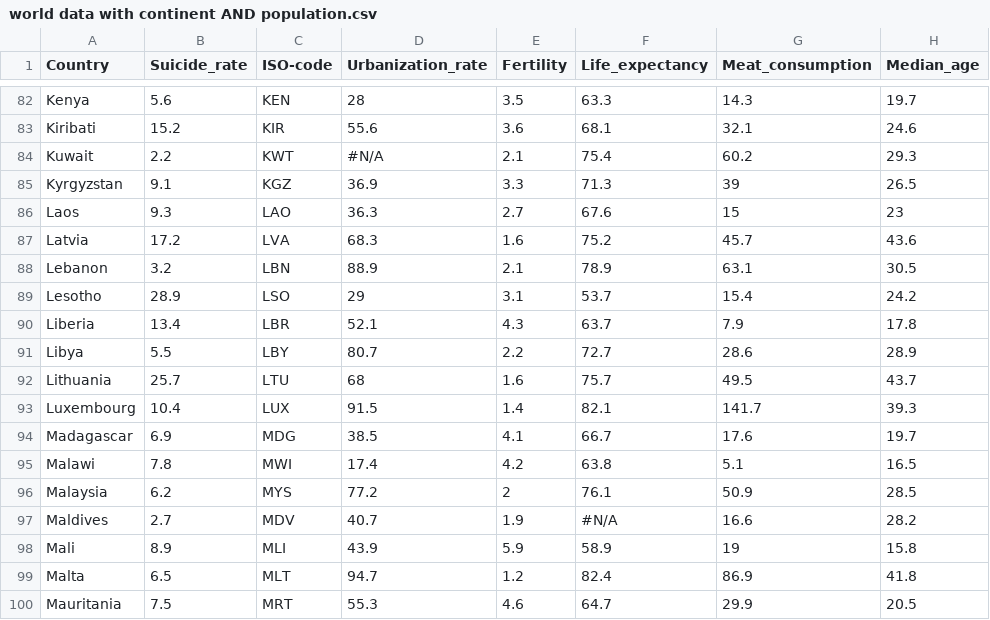
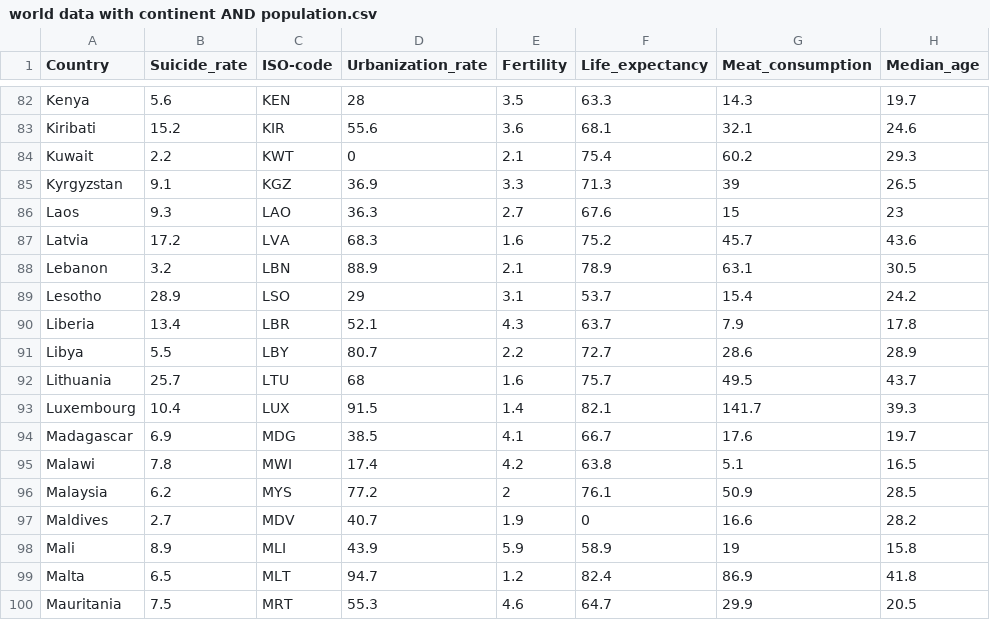
Before and after one commit to yzho0080/FIT3179, a CSV file: World data/world data with continent AND population.csv, drawn as a sheet; only a part is shown, gaps mark what is left out; the diff covers the shown part only; the diff names each change by its address in the sheet, - before the commit and + after, or states it on an @@ line.

```diff
--- a/World data/world data with continent AND population.csv
+++ b/World data/world data with continent AND population.csv
-D84 (Urbanization_rate): #N/A
+D84 (Urbanization_rate): 0
-F97 (Life_expectancy): #N/A
+F97 (Life_expectancy): 0
```
Also changed, not shown: 18 edited cells elsewhere in this file.
